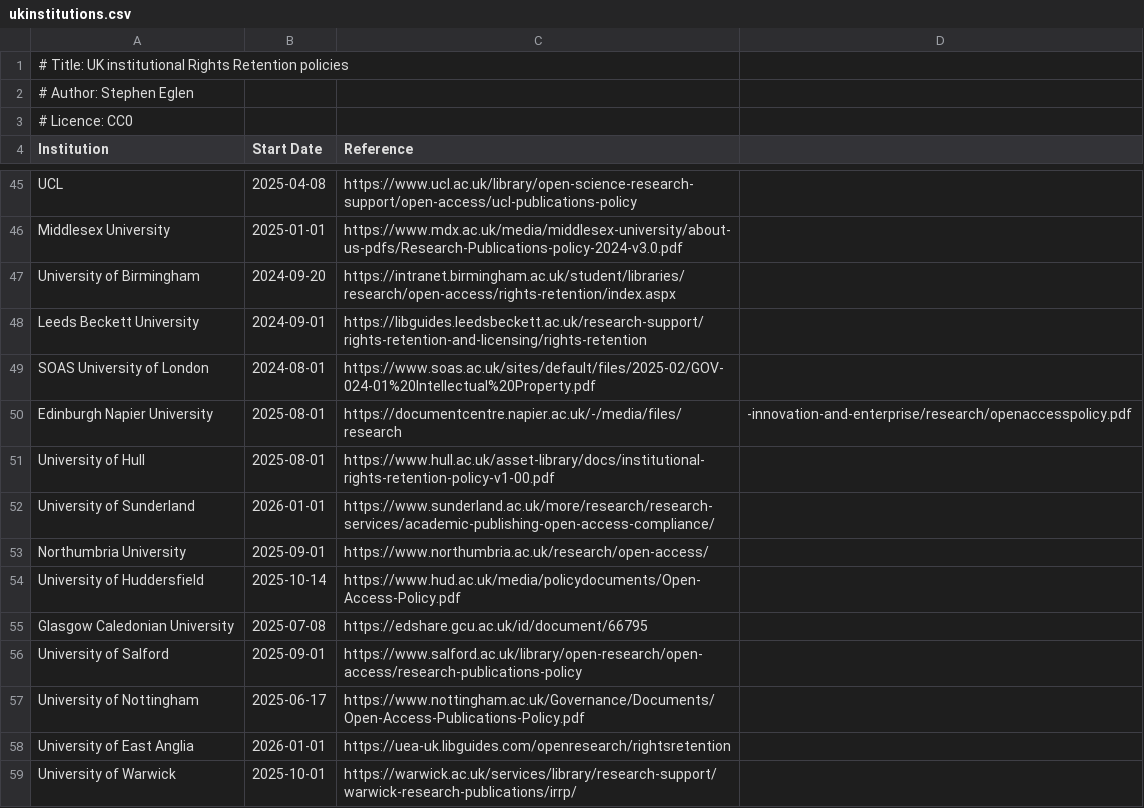
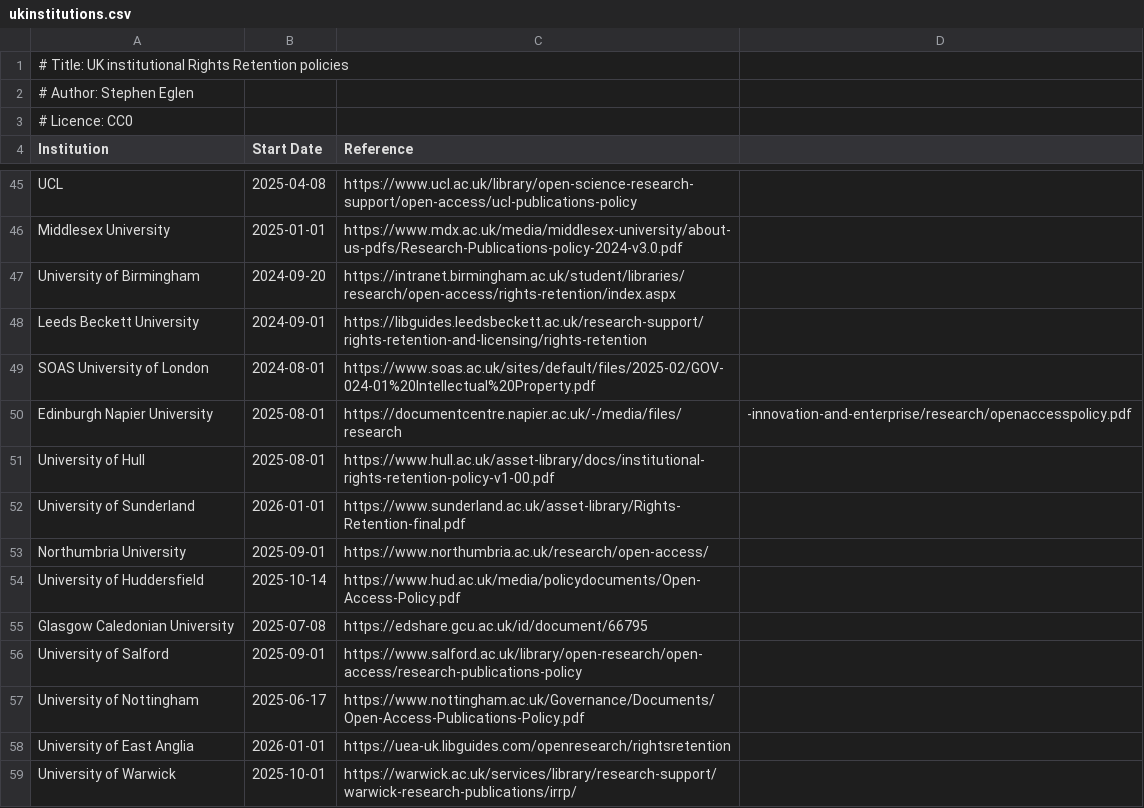
Before and after one commit to sje30/rrs, a CSV file: ukinstitutions.csv, drawn as a sheet; only a part is shown, gaps mark what is left out.

Commit message:
Updated Sunderland pdf

```diff
--- a/ukinstitutions.csv
+++ b/ukinstitutions.csv
@@ -51,3 +51,3 @@ Edinburgh Napier University,2025-08-01,https://documentcentre.napier.ac.uk/-/med
 University of Hull,2025-08-01,https://www.hull.ac.uk/asset-library/docs/institutional-rights-retention-policy-v1-00.pdf
-University of Sunderland,2026-01-01,https://www.sunderland.ac.uk/more/research/research-services/academic-publishing-open-access-compliance/
+University of Sunderland,2026-01-01,https://www.sunderland.ac.uk/asset-library/Rights-Retention-final.pdf
 Northumbria University,2025-09-01,https://www.northumbria.ac.uk/research/open-access/
```
Also changed, not shown: 1 other file.
